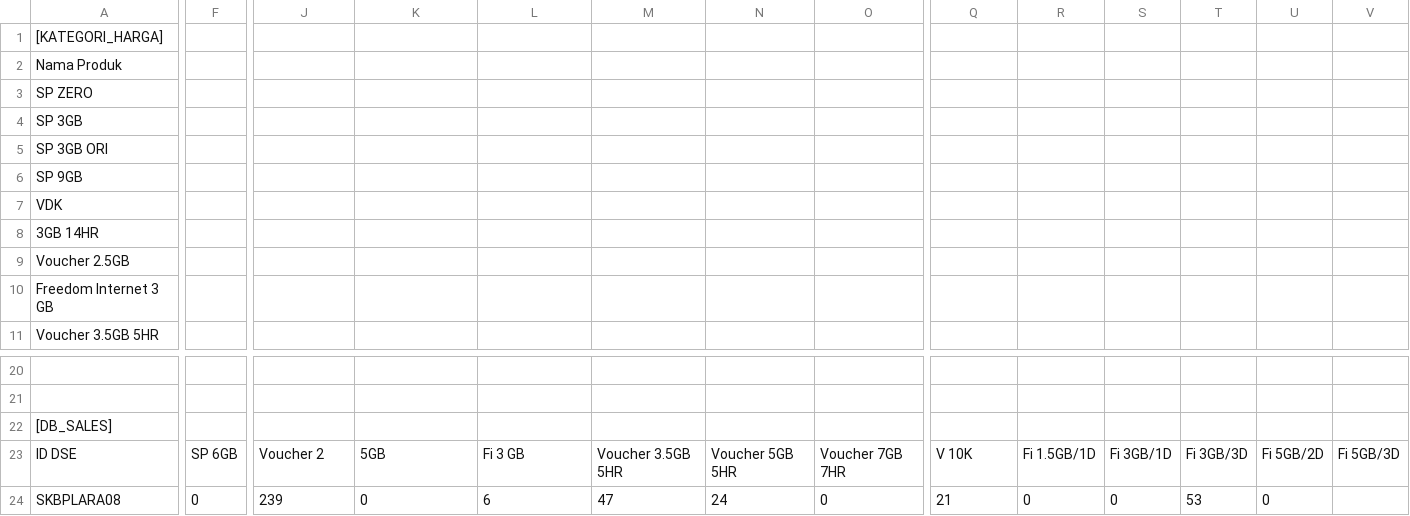
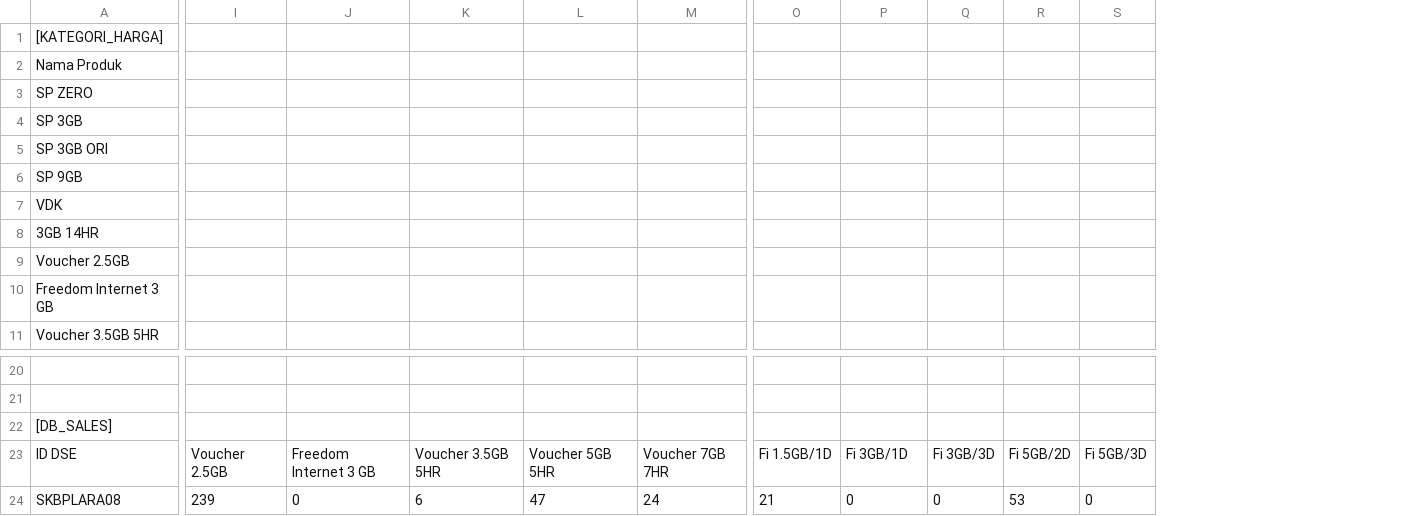
Before and after one commit to andisianday393-byte/MC-SAGARANTEN.WEB, a CSV file: spreadsheet.csv, drawn as a sheet; only a part is shown, gaps mark what is left out; removed rows and columns are numbered as before the commit, all else as after; the diff names each change by its address in the sheet, - before the commit and + after, or states it on an @@ line.

Commit message:
Add files via upload

```diff
--- a/spreadsheet.csv
+++ b/spreadsheet.csv
-column F, rows 23-24: SP 6GB | 0
-column O, rows 23-24: Voucher 7GB 7HR | 0
-column V, row 23: Fi 5GB/3D
-I23: Voucher 2
+I23: Voucher 2.5GB
-J23: 5GB
+J23: Freedom Internet 3 GB
-K23: Fi 3 GB
+K23: Voucher 3.5GB 5HR
-L23: Voucher 3.5GB 5HR
+L23: Voucher 5GB 5HR
-M23: Voucher 5GB 5HR
+M23: Voucher 7GB 7HR
-O23: V 10K
+O23: Fi 1.5GB/1D
-P23: Fi 1.5GB/1D
+P23: Fi 3GB/1D
-Q23: Fi 3GB/1D
+Q23: Fi 3GB/3D
-R23: Fi 3GB/3D
+R23: Fi 5GB/2D
-S23: Fi 5GB/2D
+S23: Fi 5GB/3D
```
